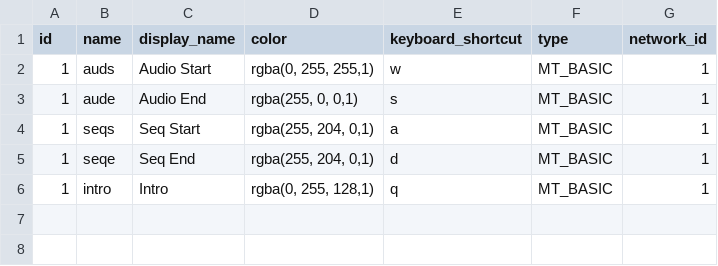
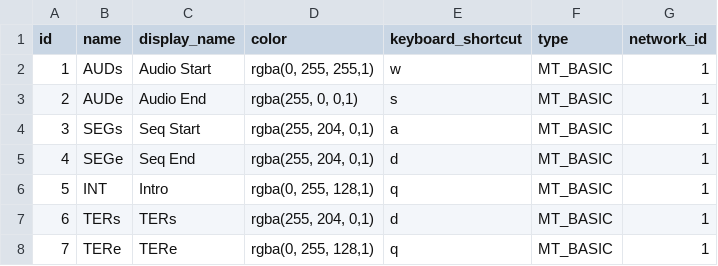
Before and after one commit to lukaszozimek/radio-system, a CSV file: src/main/resources/config/liquibase/lib_marker_configuration.csv, drawn as a sheet.

```diff
--- a/src/main/resources/config/liquibase/lib_marker_configuration.csv
+++ b/src/main/resources/config/liquibase/lib_marker_configuration.csv
@@ -1,6 +1,8 @@
 id;name;display_name;color;keyboard_shortcut;type;network_id
-1;auds;Audio Start;rgba(0, 255, 255,1) ;w;MT_BASIC;1
-1;aude;Audio End;rgba(255, 0, 0,1) ;s;MT_BASIC;1
-1;seqs;Seq Start;rgba(255, 204, 0,1) ;a;MT_BASIC;1
-1;seqe;Seq End;rgba(255, 204, 0,1) ;d;MT_BASIC;1
-1;intro;Intro;rgba(0, 255, 128,1);q;MT_BASIC;1
+1;AUDs;Audio Start;rgba(0, 255, 255,1) ;w;MT_BASIC;1
+2;AUDe;Audio End;rgba(255, 0, 0,1) ;s;MT_BASIC;1
+3;SEGs;Seq Start;rgba(255, 204, 0,1) ;a;MT_BASIC;1
+4;SEGe;Seq End;rgba(255, 204, 0,1) ;d;MT_BASIC;1
+5;INT;Intro;rgba(0, 255, 128,1);q;MT_BASIC;1
+6;TERs;TERs;rgba(255, 204, 0,1) ;d;MT_BASIC;1
+7;TERe;TERe;rgba(0, 255, 128,1);q;MT_BASIC;1
```
Also changed, not shown: 4 other files.
